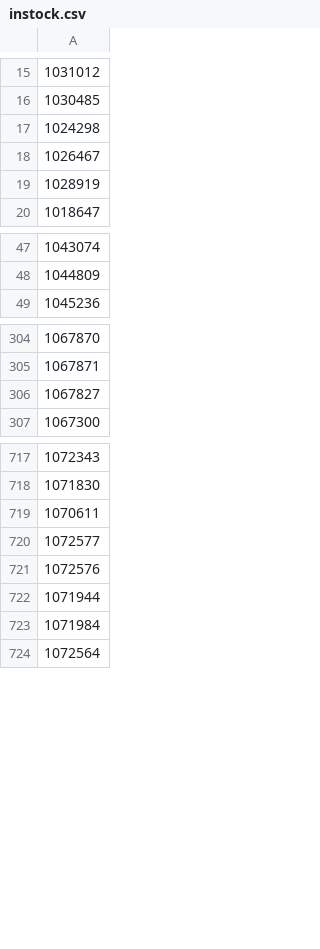
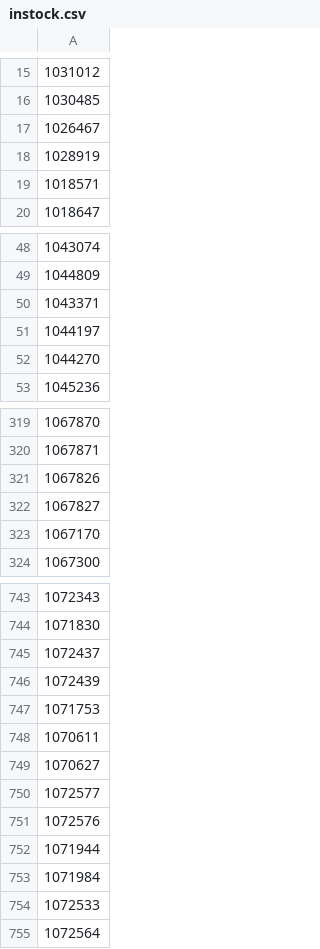
Before and after one commit to adriangcanada72-star/cards, a CSV file: instock.csv, drawn as a sheet; only a part is shown, gaps mark what is left out; removed rows and columns are numbered as before the commit, all else as after; the diff covers the shown part only; the diff names each change by its address in the sheet, - before the commit and + after, or states it on an @@ line.

```diff
--- a/instock.csv
+++ b/instock.csv
-row 17: 1024298
+row 19: 1018571
+row 50: 1043371
+row 51: 1044197
+row 52: 1044270
+row 321: 1067826
+row 323: 1067170
+row 745: 1072437
+row 746: 1072439
+row 747: 1071753
+row 749: 1070627
+row 754: 1072533
```
Also changed, not shown: 61 added rows, 7 removed rows and 1 edited cell elsewhere in this file.
